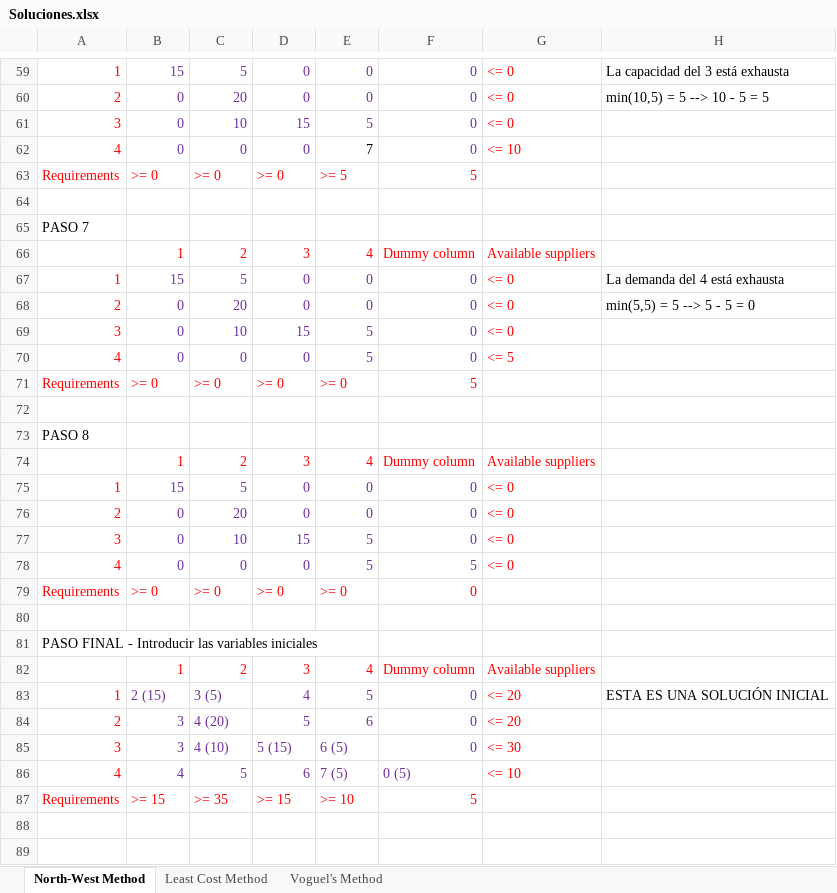
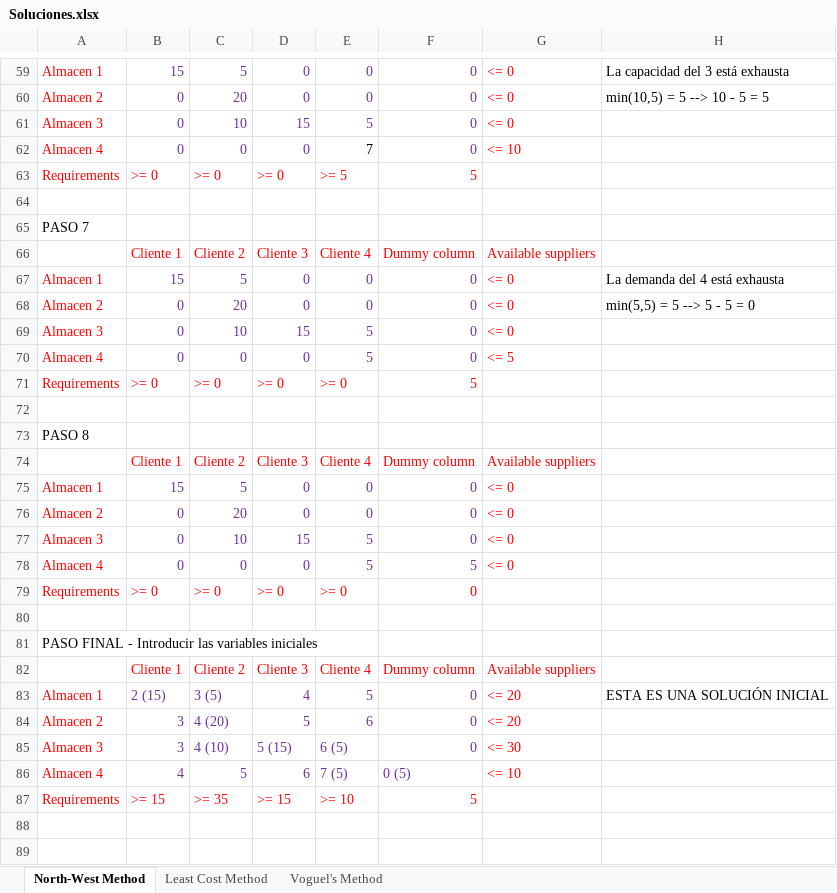
Before and after one commit to Fertry/MASI, an Excel workbook: Ficheros/Soluciones.xlsx, sheet North-West Method, drawn as a sheet; only a part is shown, gaps mark what is left out; values as stored, in another font and other column widths than the file's, no borders; removed rows and columns are numbered as before the commit, all else as after; the diff covers the shown part only; the diff names each change by its address in the sheet, - before the commit and + after, or states it on an @@ line.

```diff
--- a/Ficheros/Soluciones.xlsx (sheet North-West Method)
+++ b/Ficheros/Soluciones.xlsx (sheet North-West Method)
-A59: 1
+A59: Almacen 1
-A60: 2
+A60: Almacen 2
-A61: 3
+A61: Almacen 3
-A62: 4
+A62: Almacen 4
-row 66:  | 1 | 2 | 3 | 4 | Dummy column | Available suppliers
+row 66:  | Cliente 1 | Cliente 2 | Cliente 3 | Cliente 4 | Dummy column | Available suppliers
-A67: 1
+A67: Almacen 1
-A68: 2
+A68: Almacen 2
-A69: 3
+A69: Almacen 3
-A70: 4
+A70: Almacen 4
-row 74:  | 1 | 2 | 3 | 4 | Dummy column | Available suppliers
+row 74:  | Cliente 1 | Cliente 2 | Cliente 3 | Cliente 4 | Dummy column | Available suppliers
-A75: 1
+A75: Almacen 1
-A76: 2
+A76: Almacen 2
-A77: 3
+A77: Almacen 3
-A78: 4
+A78: Almacen 4
-row 82:  | 1 | 2 | 3 | 4 | Dummy column | Available suppliers
+row 82:  | Cliente 1 | Cliente 2 | Cliente 3 | Cliente 4 | Dummy column | Available suppliers
-A83: 1
+A83: Almacen 1
-A84: 2
+A84: Almacen 2
-A85: 3
+A85: Almacen 3
-A86: 4
+A86: Almacen 4
```
Also changed, not shown: 8 added rows, 8 removed rows and 46 edited cells elsewhere in this sheet, sheet Voguel's Method, 2 other files.
